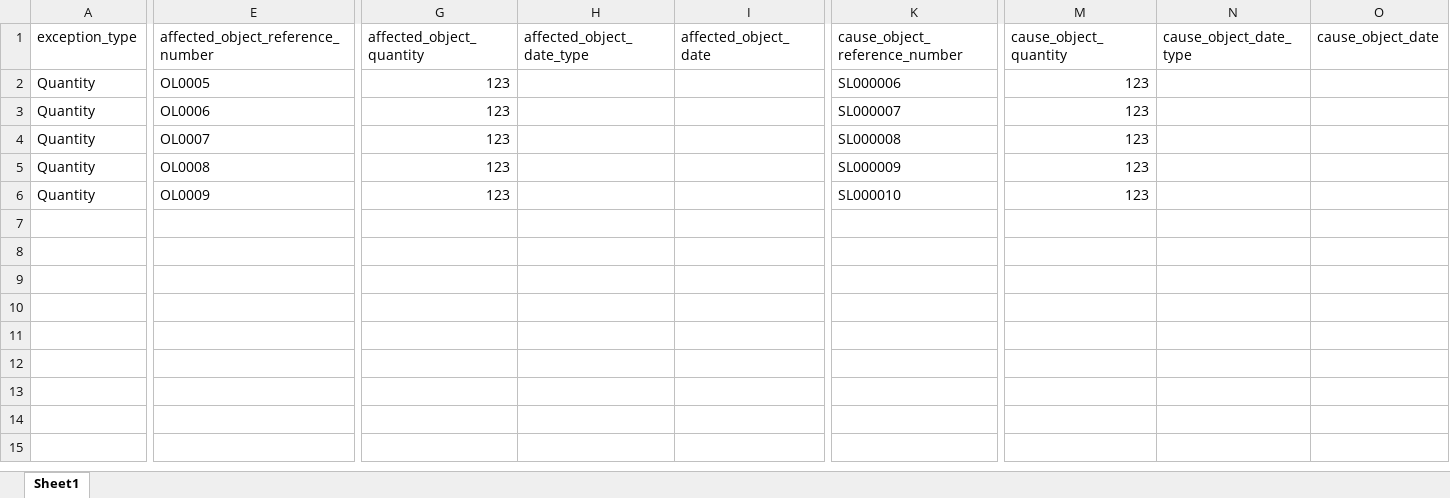
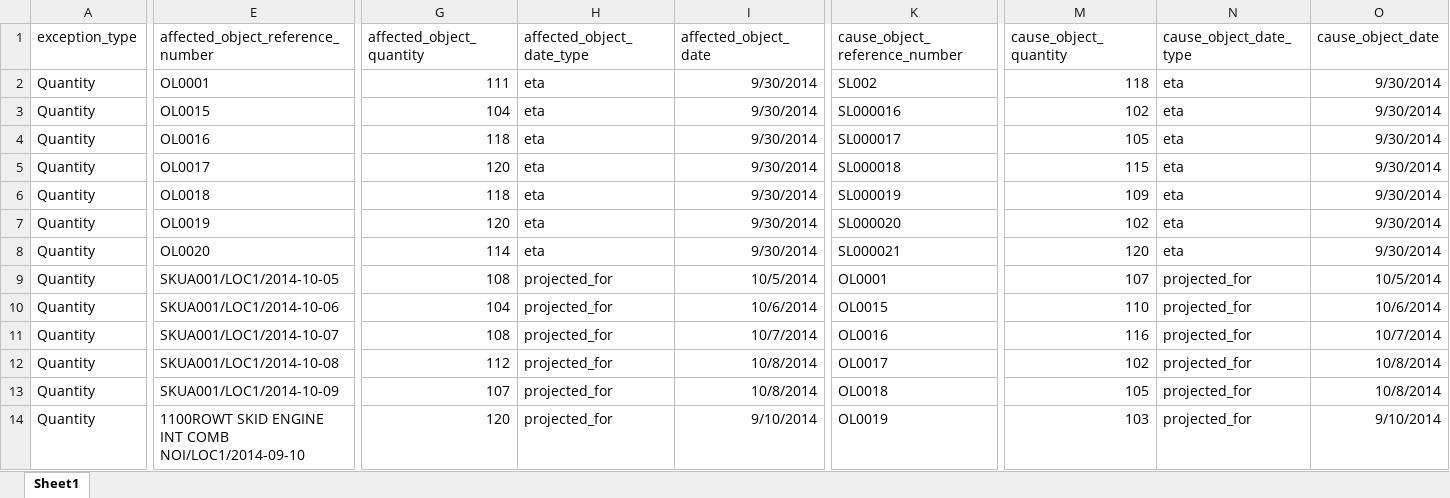
Before and after one commit to jpcoymat/apocalypsealert, an Excel workbook: public/scv_exception_uploads/scv_exceptions.xlsx, sheet Sheet1, drawn as a sheet; only a part is shown, gaps mark what is left out; values as stored, in another font and other column widths than the file's, no borders; addresses are those after the commit; rows hold the shown columns only; the diff covers the shown part only; the diff names each change by its address in the sheet, - before the commit and + after, or states it on an @@ line.

```diff
--- a/public/scv_exception_uploads/scv_exceptions.xlsx (sheet Sheet1)
+++ b/public/scv_exception_uploads/scv_exceptions.xlsx (sheet Sheet1)
+row 2: Quantity | OL0001 | 111 | eta | 9/30/2014 | SL002 | 118 | eta | 9/30/2014
-E3 (affected_object_reference_number): OL0005
+E3 (affected_object_reference_number): OL0015
-G3 (affected_object_quantity): 123
+G3 (affected_object_quantity): 104
-H3:H7 (affected_object_date_type): (empty)
+H3:H7 (affected_object_date_type): eta
-I3:I7 (affected_object_date): (empty)
+I3:I7 (affected_object_date): 9/30/2014
-K3 (cause_object_reference_number): SL000006
+K3 (cause_object_reference_number): SL000016
-M3 (cause_object_quantity): 123
+M3 (cause_object_quantity): 102
-N3:N7 (cause_object_date_type): (empty)
+N3:N7 (cause_object_date_type): eta
-O3:O7 (cause_object_date): (empty)
+O3:O7 (cause_object_date): 9/30/2014
-E4 (affected_object_reference_number): OL0006
+E4 (affected_object_reference_number): OL0016
-G4 (affected_object_quantity): 123
+G4 (affected_object_quantity): 118
-K4 (cause_object_reference_number): SL000007
+K4 (cause_object_reference_number): SL000017
-M4 (cause_object_quantity): 123
+M4 (cause_object_quantity): 105
-E5 (affected_object_reference_number): OL0007
+E5 (affected_object_reference_number): OL0017
-G5 (affected_object_quantity): 123
+G5 (affected_object_quantity): 120
-K5 (cause_object_reference_number): SL000008
+K5 (cause_object_reference_number): SL000018
-M5 (cause_object_quantity): 123
+M5 (cause_object_quantity): 115
-E6 (affected_object_reference_number): OL0008
+E6 (affected_object_reference_number): OL0018
-G6 (affected_object_quantity): 123
+G6 (affected_object_quantity): 118
-K6 (cause_object_reference_number): SL000009
+K6 (cause_object_reference_number): SL000019
-M6 (cause_object_quantity): 123
+M6 (cause_object_quantity): 109
-E7 (affected_object_reference_number): OL0009
+E7 (affected_object_reference_number): OL0019
-G7 (affected_object_quantity): 123
+G7 (affected_object_quantity): 120
-K7 (cause_object_reference_number): SL000010
+K7 (cause_object_reference_number): SL000020
-M7 (cause_object_quantity): 123
+M7 (cause_object_quantity): 102
+row 8: Quantity | OL0020 | 114 | eta | 9/30/2014 | SL000021 | 120 | eta | 9/30/2014
+row 9: Quantity | SKUA001/LOC1/2014-10-05 | 108 | projected_for | 10/5/2014 | OL0001 | 107 | projected_for | 10/5/2014
+row 10: Quantity | SKUA001/LOC1/2014-10-06 | 104 | projected_for | 10/6/2014 | OL0015 | 110 | projected_for | 10/6/2014
+row 11: Quantity | SKUA001/LOC1/2014-10-07 | 108 | projected_for | 10/7/2014 | OL0016 | 116 | projected_for | 10/7/2014
+row 12: Quantity | SKUA001/LOC1/2014-10-08 | 112 | projected_for | 10/8/2014 | OL0017 | 102 | projected_for | 10/8/2014
+row 13: Quantity | SKUA001/LOC1/2014-10-09 | 107 | projected_for | 10/8/2014 | OL0018 | 105 | projected_for | 10/8/2014
+row 14: Quantity | 1100ROWT SKID ENGINE INT COMB NOI/LOC1/2014-09-10 | 120 | projected_for | 9/10/2014 | OL0019 | 103 | projected_for | 9/10/2014
```
Also changed, not shown: 8 added rows elsewhere in this sheet, 9 other files.
